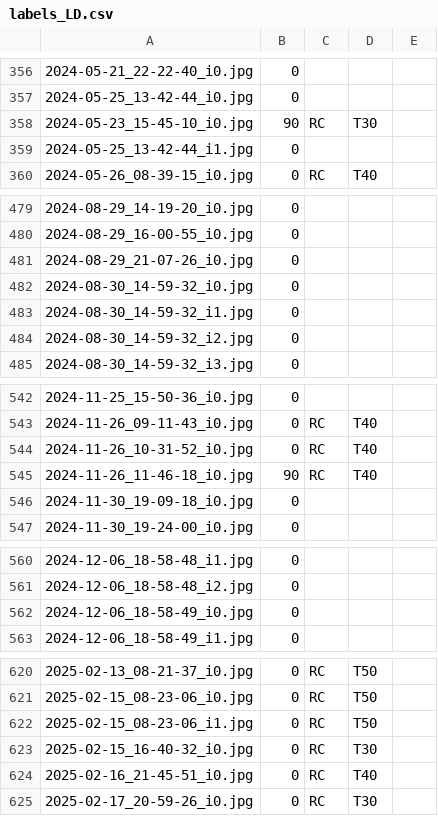
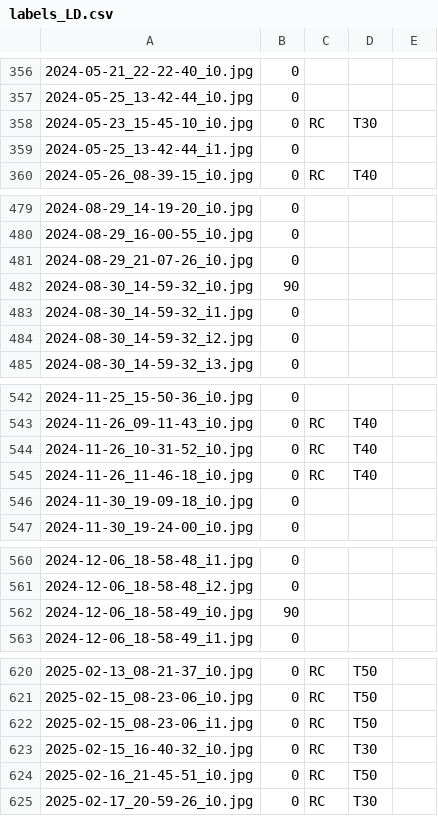
Before and after one commit to luis-i-reyes-castro/kgraphs, a CSV file: labels_LD.csv, drawn as a sheet; only a part is shown, gaps mark what is left out; the diff covers the shown part only.

```diff
--- a/labels_LD.csv
+++ b/labels_LD.csv
@@ -357,3 +357,3 @@
 2024-05-25_13-42-44_i0.jpg,0,,,
-2024-05-23_15-45-10_i0.jpg,90,RC,T30,
+2024-05-23_15-45-10_i0.jpg,0,RC,T30,
 2024-05-25_13-42-44_i1.jpg,0,,,
@@ -481,3 +481,3 @@
 2024-08-29_21-07-26_i0.jpg,0,,,
-2024-08-30_14-59-32_i0.jpg,0,,,
+2024-08-30_14-59-32_i0.jpg,90,,,
 2024-08-30_14-59-32_i1.jpg,0,,,
@@ -544,3 +544,3 @@
 2024-11-26_10-31-52_i0.jpg,0,RC,T40,
-2024-11-26_11-46-18_i0.jpg,90,RC,T40,
+2024-11-26_11-46-18_i0.jpg,0,RC,T40,
 2024-11-30_19-09-18_i0.jpg,0,,,
@@ -561,3 +561,3 @@
 2024-12-06_18-58-48_i2.jpg,0,,,
-2024-12-06_18-58-49_i0.jpg,0,,,
+2024-12-06_18-58-49_i0.jpg,90,,,
 2024-12-06_18-58-49_i1.jpg,0,,,
@@ -623,3 +623,3 @@
 2025-02-15_16-40-32_i0.jpg,0,RC,T30,
-2025-02-16_21-45-51_i0.jpg,0,RC,T40,
+2025-02-16_21-45-51_i0.jpg,0,RC,T50,
 2025-02-17_20-59-26_i0.jpg,0,RC,T30,
```
Also changed, not shown: 9 edited cells elsewhere in this file, 1 other file.
